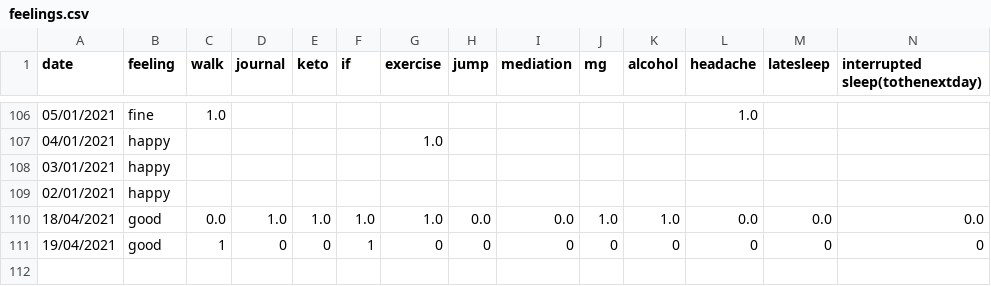
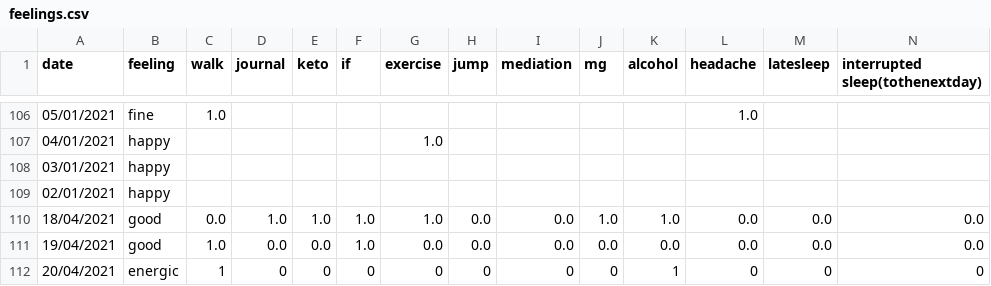
Before and after one commit to Amarilda/KPI, a CSV file: feelings.csv, drawn as a sheet; only a part is shown, gaps mark what is left out.

Commit message:
Update feelings.csv

```diff
--- a/feelings.csv
+++ b/feelings.csv
@@ -110,2 +110,3 @@ date,feeling,walk,journal,keto,if,exercise,jump,mediation,mg,alcohol,headache,la
 18/04/2021,good,0.0,1.0,1.0,1.0,1.0,0.0,0.0,1.0,1.0,0.0,0.0,0.0
-19/04/2021,good,1,0,0,1,0,0,0,0,0,0,0,0
+19/04/2021,good,1.0,0.0,0.0,1.0,0.0,0.0,0.0,0.0,0.0,0.0,0.0,0.0
+20/04/2021,energic,1,0,0,0,0,0,0,0,1,0,0,0
```
